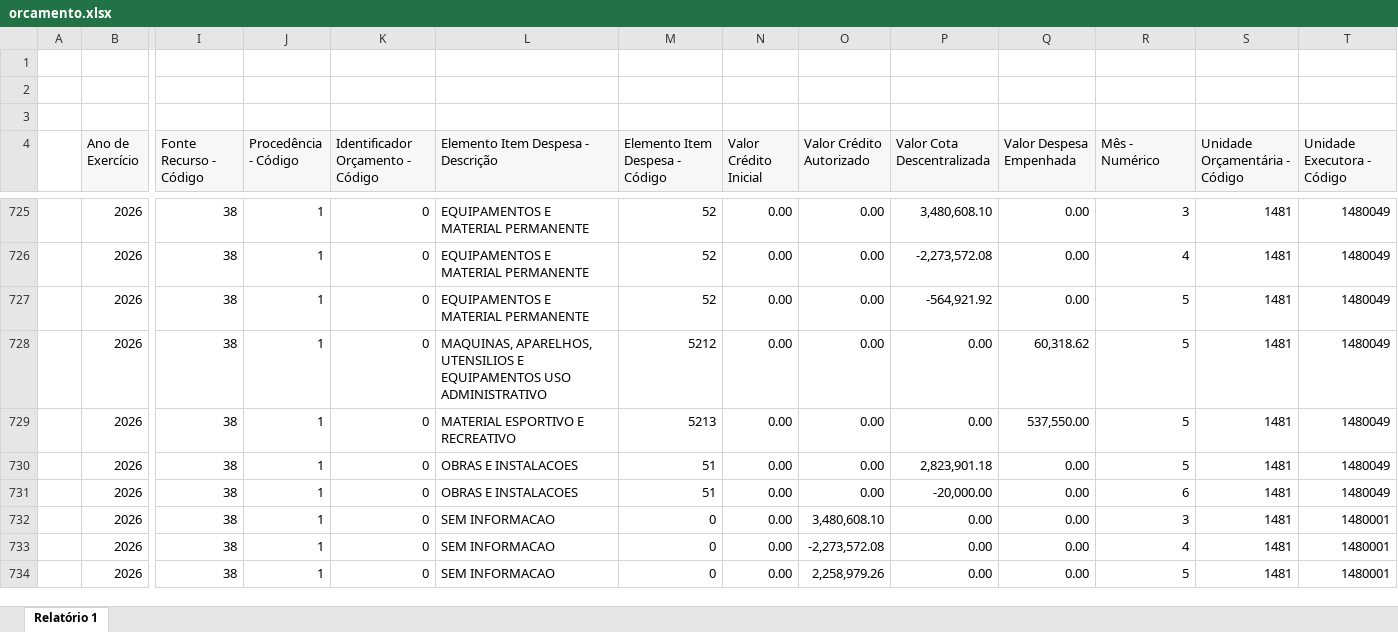
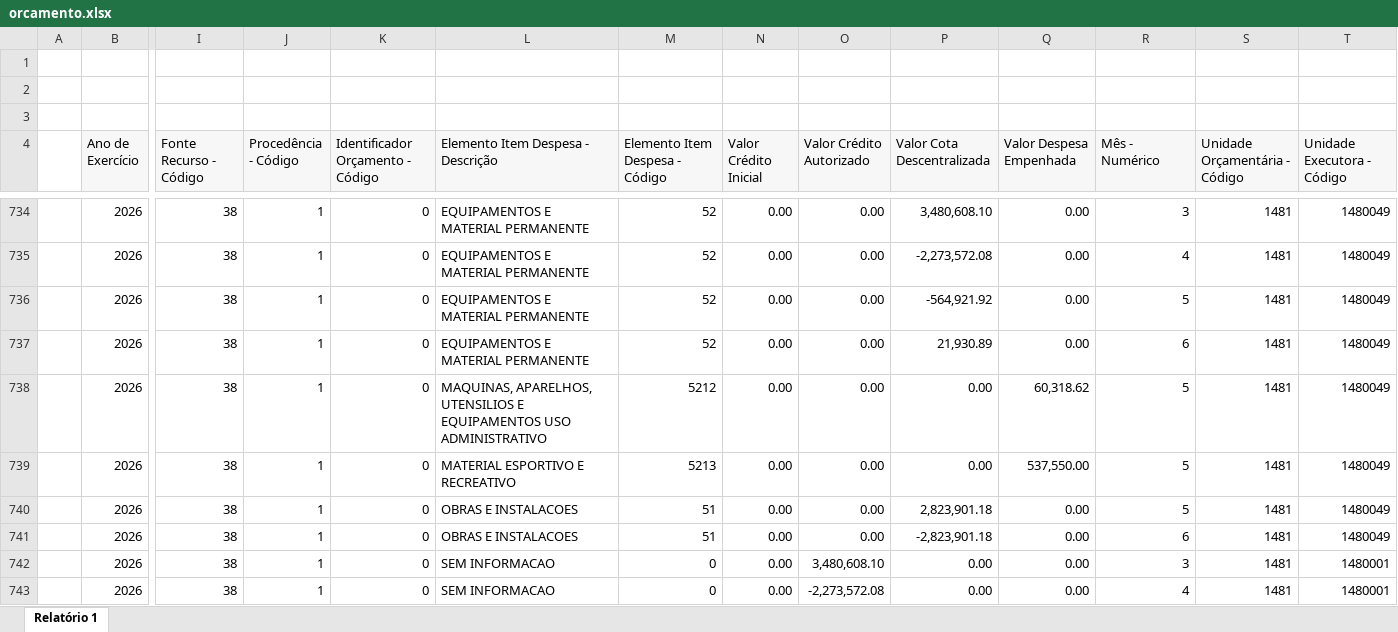
Before and after one commit to feasmg/painel_feasmg, an Excel workbook: orcamento.xlsx, sheet Relatório 1, drawn as a sheet; only a part is shown, gaps mark what is left out; the shorter side is filled out with more unchanged rows; values as stored, in another font and other column widths than the file's, no borders; addresses are those after the commit; rows hold the shown columns only; the diff covers the shown part only; the diff names each change by its address in the sheet, - before the commit and + after, or states it on an @@ line.

```diff
--- a/orcamento.xlsx (sheet Relatório 1)
+++ b/orcamento.xlsx (sheet Relatório 1)
+row 737:  | 2026 | 38 | 1 | 0 | EQUIPAMENTOS E MATERIAL PERMANENTE | 52 | 0.00 | 0.00 | 21,930.89 | 0.00 | 6 | 1481 | 1480049
-P741 (Valor Cota Descentralizada): -20,000.00
+P741 (Valor Cota Descentralizada): -2,823,901.18
```
Also changed, not shown: 34 added rows and 44 edited cells elsewhere in this sheet.
